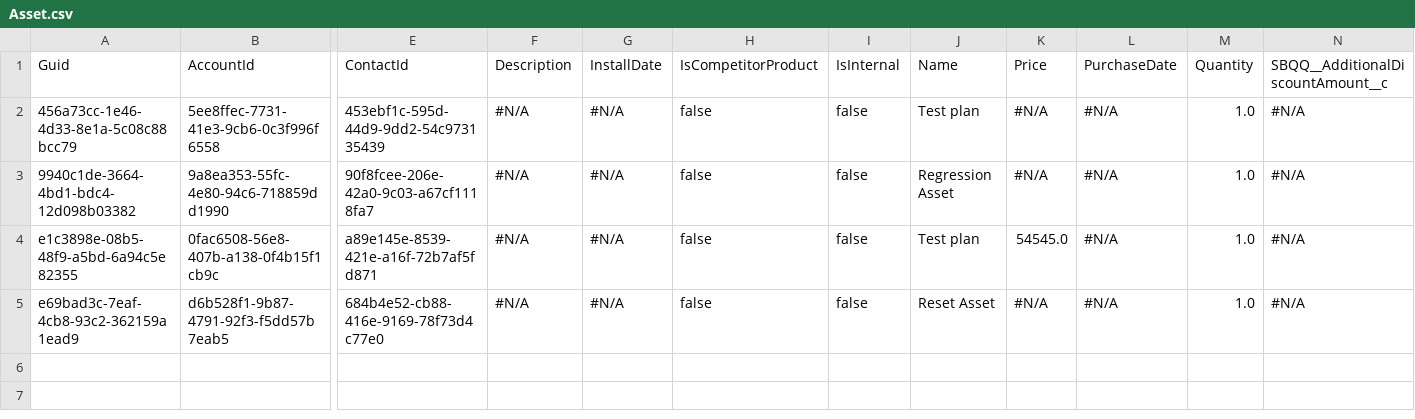
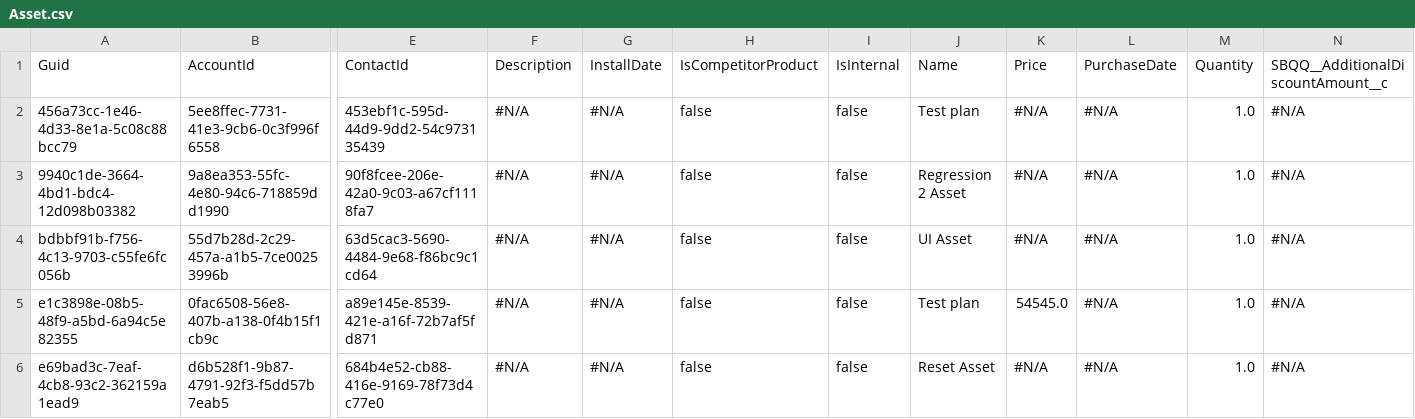
Before and after one commit to prodlytestuser/CPQTest18, a CSV file: Asset.csv, drawn as a sheet; only a part is shown, gaps mark what is left out; rows hold the shown columns only; the diff names each change by its address in the sheet, - before the commit and + after, or states it on an @@ line.

```diff
--- a/Asset.csv
+++ b/Asset.csv
-J3: Regression Asset
+J3: Regression 2 Asset
+row 4: bdbbf91b-f756-4c13-9703-c55fe6fc056b | 55d7b28d-2c29-457a-a1b5-7ce00253996b | 63d5cac3-5690-4484-9e68-f86bc9c1cd64 | #N/A | #N/A | false | false | UI Asset | #N/A | #N/A | 1.0 | #N/A
```
Also changed, not shown: Account.csv, Case.csv, 3 other files.
